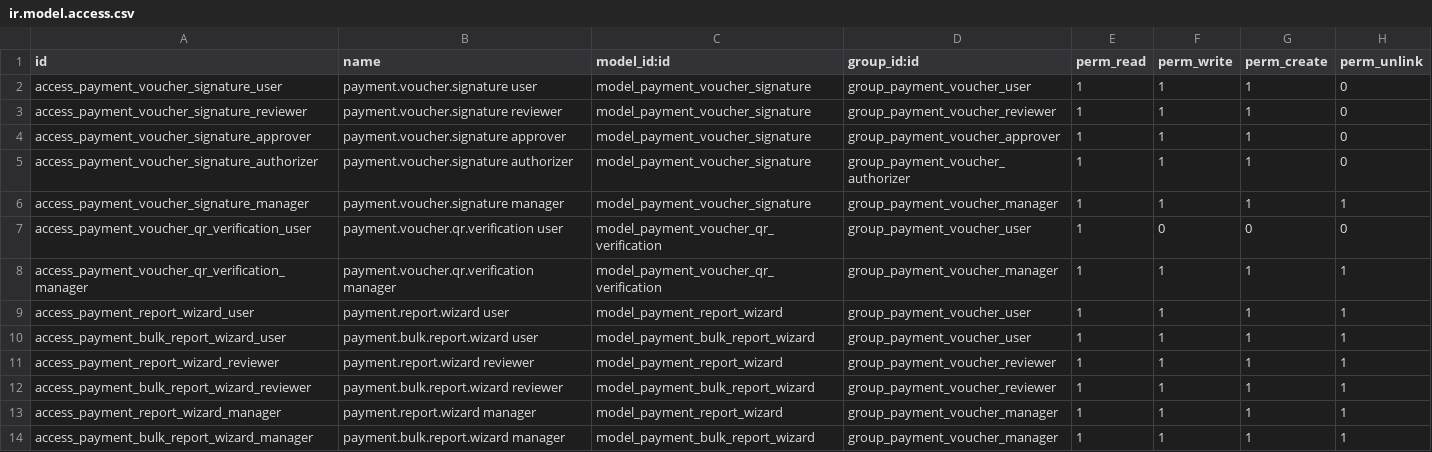
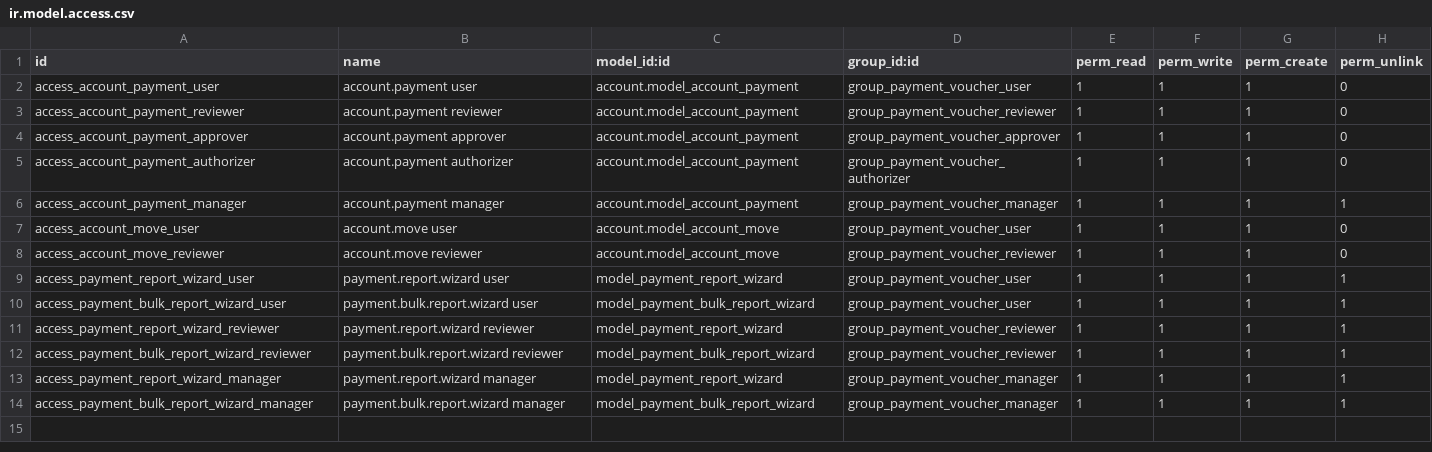
Before and after one commit to renbran/FINAL-ODOO-APPS, a CSV file: account_payment_approval/security/ir.model.access.csv, drawn as a sheet.

```diff
--- a/account_payment_approval/security/ir.model.access.csv
+++ b/account_payment_approval/security/ir.model.access.csv
@@ -1,9 +1,9 @@
 id,name,model_id:id,group_id:id,perm_read,perm_write,perm_create,perm_unlink
-access_payment_voucher_signature_user,payment.voucher.signature user,model_payment_voucher_signature,group_payment_voucher_user,1,1,1,0
-access_payment_voucher_signature_reviewer,payment.voucher.signature reviewer,model_payment_voucher_signature,group_payment_voucher_reviewer,1,1,1,0
-access_payment_voucher_signature_approver,payment.voucher.signature approver,model_payment_voucher_signature,group_payment_voucher_approver,1,1,1,0
-access_payment_voucher_signature_authorizer,payment.voucher.signature authorizer,model_payment_voucher_signature,group_payment_voucher_authorizer,1,1,1,0
-access_payment_voucher_signature_manager,payment.voucher.signature manager,model_payment_voucher_signature,group_payment_voucher_manager,1,1,1,1
-access_payment_voucher_qr_verification_user,payment.voucher.qr.verification user,model_payment_voucher_qr_verification,group_payment_voucher_user,1,0,0,0
-access_payment_voucher_qr_verification_manager,payment.voucher.qr.verification manager,model_payment_voucher_qr_verification,group_payment_voucher_manager,1,1,1,1
+access_account_payment_user,account.payment user,account.model_account_payment,group_payment_voucher_user,1,1,1,0
+access_account_payment_reviewer,account.payment reviewer,account.model_account_payment,group_payment_voucher_reviewer,1,1,1,0
+access_account_payment_approver,account.payment approver,account.model_account_payment,group_payment_voucher_approver,1,1,1,0
+access_account_payment_authorizer,account.payment authorizer,account.model_account_payment,group_payment_voucher_authorizer,1,1,1,0
+access_account_payment_manager,account.payment manager,account.model_account_payment,group_payment_voucher_manager,1,1,1,1
+access_account_move_user,account.move user,account.model_account_move,group_payment_voucher_user,1,1,1,0
+access_account_move_reviewer,account.move reviewer,account.model_account_move,group_payment_voucher_reviewer,1,1,1,0
 access_payment_report_wizard_user,payment.report.wizard user,model_payment_report_wizard,group_payment_voucher_user,1,1,1,1
```
Also changed, not shown: 11 other files.
